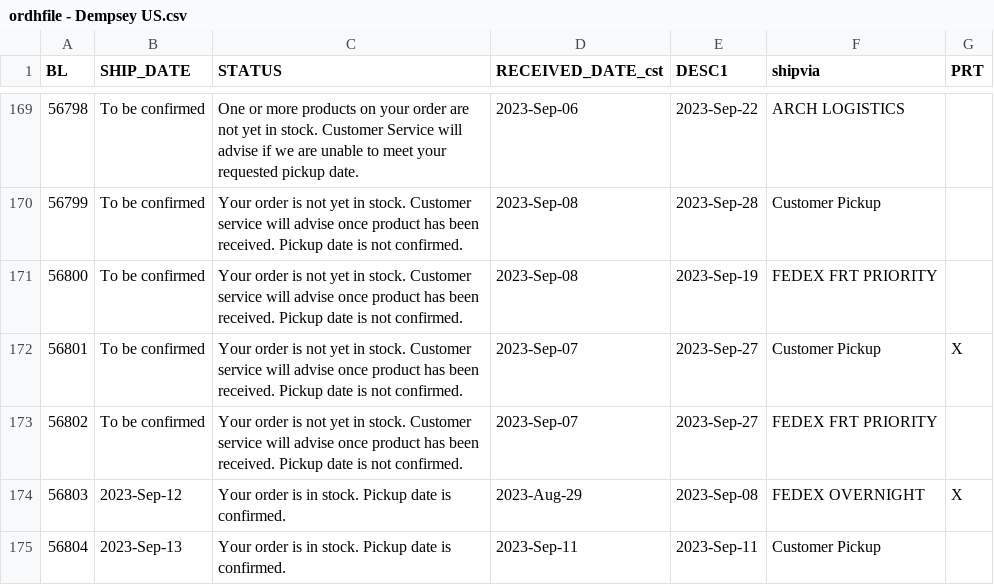
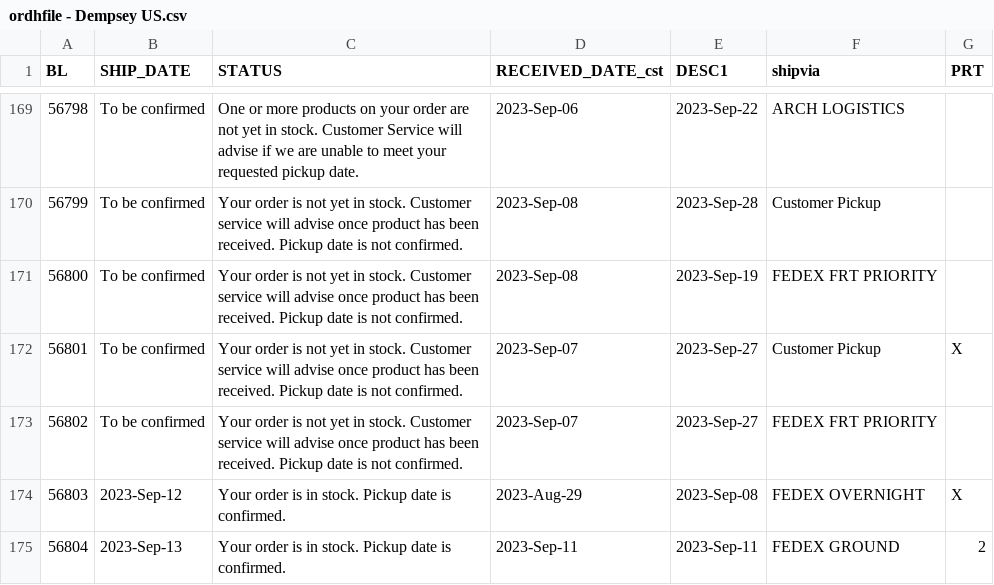
Before and after one commit to dempseysystems/dempseysystems.github.io, a CSV file: ordhfile - Dempsey US.csv, drawn as a sheet; only a part is shown, gaps mark what is left out.

```diff
--- a/ordhfile - Dempsey US.csv
+++ b/ordhfile - Dempsey US.csv
@@ -174,2 +174,2 @@ BL,SHIP_DATE,STATUS,RECEIVED_DATE_cst,DESC1,shipvia,PRT
 56803,2023-Sep-12,Your order is in stock. Pickup date is confirmed.,2023-Aug-29,2023-Sep-08,FEDEX OVERNIGHT,X
-56804,2023-Sep-13,Your order is in stock. Pickup date is confirmed.,2023-Sep-11,2023-Sep-11,Customer Pickup,
+56804,2023-Sep-13,Your order is in stock. Pickup date is confirmed.,2023-Sep-11,2023-Sep-11,FEDEX GROUND,2
```
Also changed, not shown: shipments - Dempsey Canada.csv, 5 other files.
